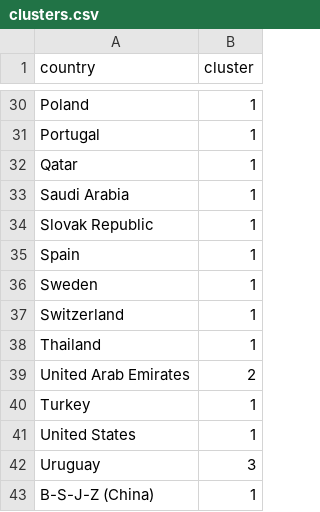
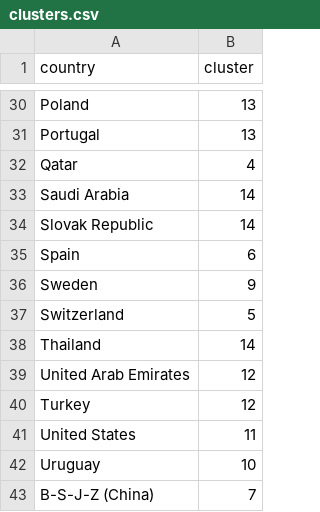
Before and after one commit to ignaciocunado/clustering-nations, a CSV file: data/clusters/clusters.csv, drawn as a sheet; only a part is shown, gaps mark what is left out; the diff covers the shown part only; the diff names each change by its address in the sheet, - before the commit and + after, or states it on an @@ line.

```diff
--- a/data/clusters/clusters.csv
+++ b/data/clusters/clusters.csv
-B30:B31 (cluster): 1
+B30:B31 (cluster): 13
-B32 (cluster): 1
+B32 (cluster): 4
-B33:B34 (cluster): 1
+B33:B34 (cluster): 14
-B35 (cluster): 1
+B35 (cluster): 6
-B36 (cluster): 1
+B36 (cluster): 9
-B37 (cluster): 1
+B37 (cluster): 5
-B38 (cluster): 1
+B38 (cluster): 14
-B39 (cluster): 2
+B39 (cluster): 12
-B40 (cluster): 1
+B40 (cluster): 12
-B41 (cluster): 1
+B41 (cluster): 11
-B42 (cluster): 3
+B42 (cluster): 10
-B43 (cluster): 1
+B43 (cluster): 7
```
Also changed, not shown: 26 edited cells elsewhere in this file, 5 other files.
